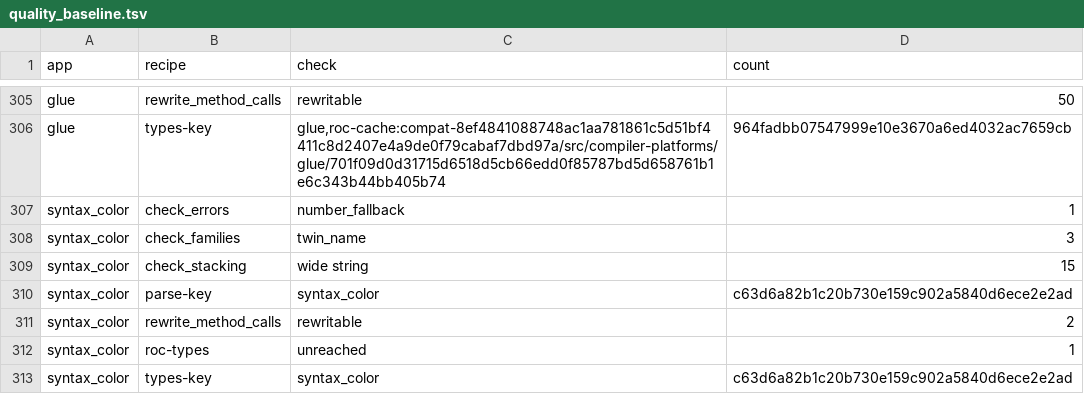
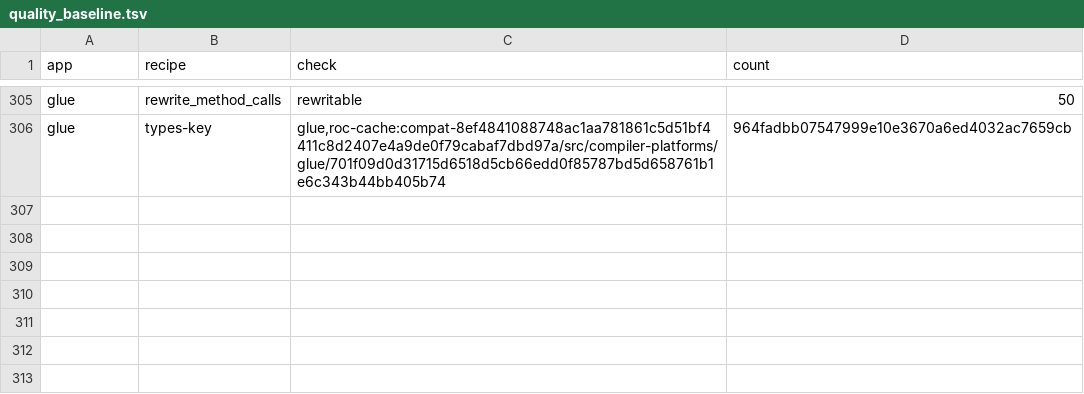
Before and after one commit to showell/roc-apps, a TSV file: tools/quality_baseline.tsv, drawn as a sheet; only a part is shown, gaps mark what is left out; the diff names each change by its address in the sheet, - before the commit and + after, or states it on an @@ line.

```diff
--- a/tools/quality_baseline.tsv
+++ b/tools/quality_baseline.tsv
-row 307: syntax_color | check_errors | number_fallback | 1
-row 308: syntax_color | check_families | twin_name | 3
-row 309: syntax_color | check_stacking | wide string | 15
-row 310: syntax_color | parse-key | syntax_color | c63d6a82b1c20b730e159c902a5840d6ece2e2ad
-row 311: syntax_color | rewrite_method_calls | rewritable | 2
-row 312: syntax_color | roc-types | unreached | 1
-row 313: syntax_color | types-key | syntax_color | c63d6a82b1c20b730e159c902a5840d6ece2e2ad
```
Also changed, not shown: 29 other files.
